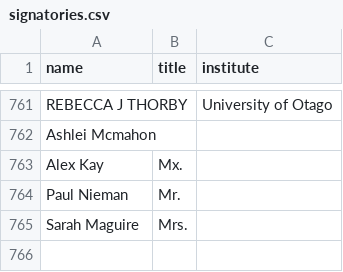
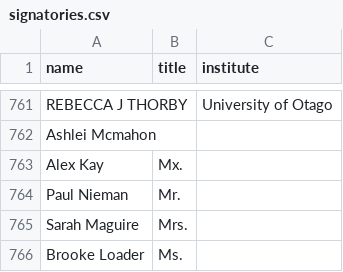
Before and after one commit to ClaxonNZ/ClaxonNZ.github.io, a CSV file: signatories/data/signatories.csv, drawn as a sheet; only a part is shown, gaps mark what is left out.

Commit message:
Updating signatories on 05 July 2019

```diff
--- a/signatories/data/signatories.csv
+++ b/signatories/data/signatories.csv
@@ -765 +765,2 @@ Paul Nieman,Mr.,
 Sarah Maguire,Mrs.,
+Brooke Loader,Ms.,
```
